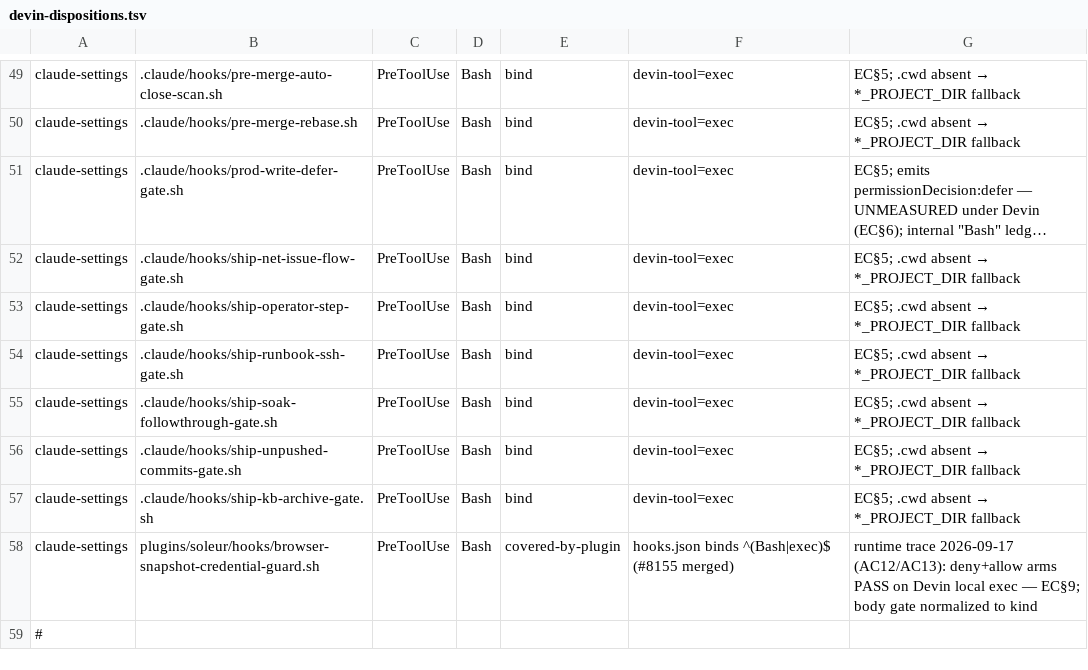
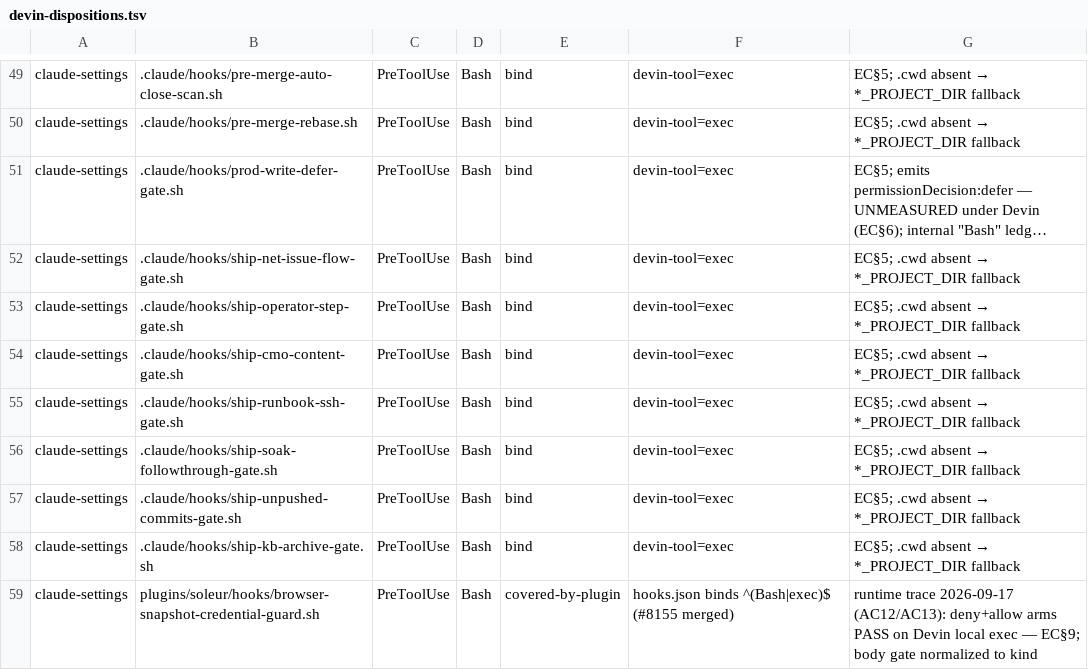
Before and after one commit to jikig-ai/soleur, a TSV file: .claude/hooks/devin-dispositions.tsv, drawn as a sheet; only a part is shown, gaps mark what is left out; the shorter side is filled out with more unchanged rows; long unchanged cells end in …; the diff names each change by its address in the sheet, - before the commit and + after, or states it on an @@ line.

```diff
--- a/.claude/hooks/devin-dispositions.tsv
+++ b/.claude/hooks/devin-dispositions.tsv
+row 54: claude-settings | .claude/hooks/ship-cmo-content-gate.sh | PreToolUse | Bash | bind | devin-tool=exec | EC§5; .cwd absent → *_PROJECT_DIR fallback
```
Also changed, not shown: scripts/ci-pr-affected-audit.accept.tsv, 17 other files.
